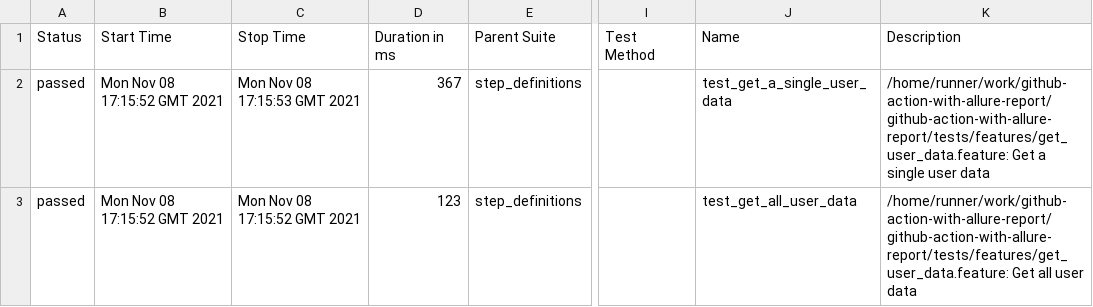
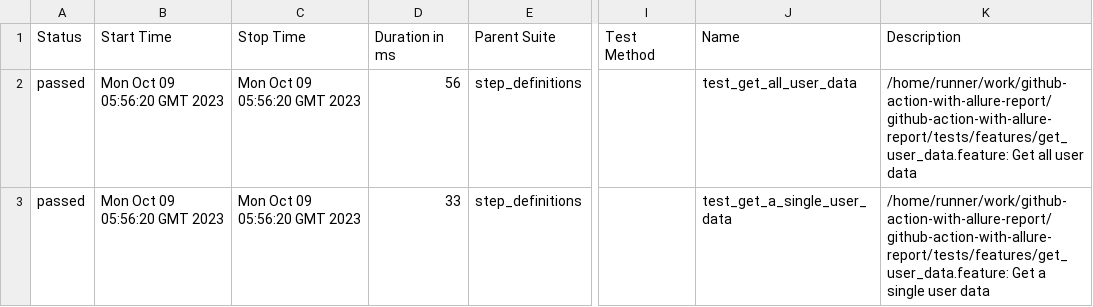
Before and after one commit to ashikkumar23/github-action-with-allure-report, a CSV file: 8/data/suites.csv, drawn as a sheet; only a part is shown, gaps mark what is left out; the diff names each change by its address in the sheet, - before the commit and + after, or states it on an @@ line.

```diff
--- a/8/data/suites.csv
+++ b/8/data/suites.csv
-B2:B3 (Start Time): Mon Nov 08 17:15:52 GMT 2021
+B2:B3 (Start Time): Mon Oct 09 05:56:20 GMT 2023
-C2 (Stop Time): Mon Nov 08 17:15:53 GMT 2021
+C2 (Stop Time): Mon Oct 09 05:56:20 GMT 2023
-D2 (Duration in ms): 367
+D2 (Duration in ms): 56
-J2 (Name): test_get_a_single_user_data
+J2 (Name): test_get_all_user_data
-K2 (Description): /home/runner/work/github-action-with-allure-report/github-action-with-allure-report/tests/features/get_user_data.feature: Get a single user data
+K2 (Description): /home/runner/work/github-action-with-allure-report/github-action-with-allure-report/tests/features/get_user_data.feature: Get all user data
-C3 (Stop Time): Mon Nov 08 17:15:52 GMT 2021
+C3 (Stop Time): Mon Oct 09 05:56:20 GMT 2023
-D3 (Duration in ms): 123
+D3 (Duration in ms): 33
-J3 (Name): test_get_all_user_data
+J3 (Name): test_get_a_single_user_data
-K3 (Description): /home/runner/work/github-action-with-allure-report/github-action-with-allure-report/tests/features/get_user_data.feature: Get all user data
+K3 (Description): /home/runner/work/github-action-with-allure-report/github-action-with-allure-report/tests/features/get_user_data.feature: Get a single user data
```
Also changed, not shown: 42 other files.
